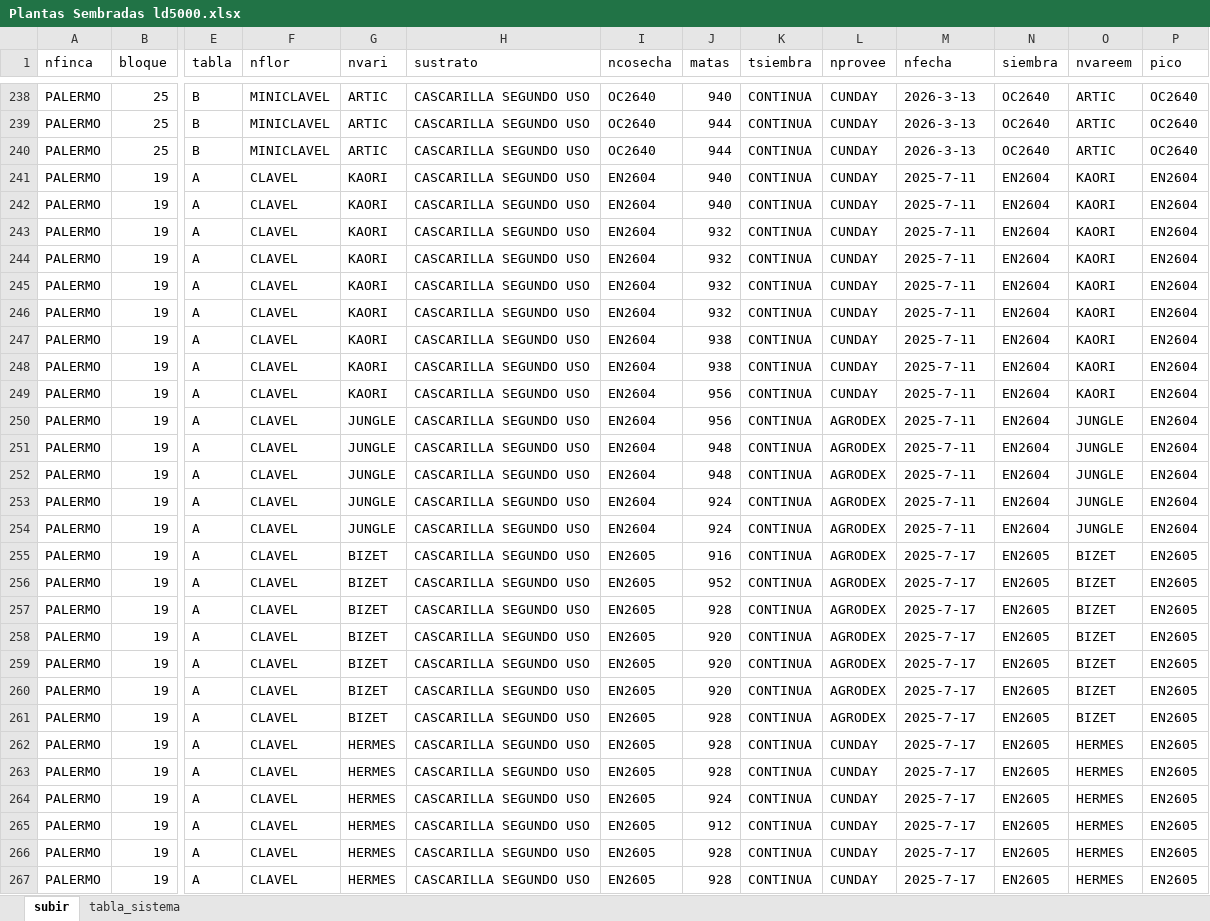
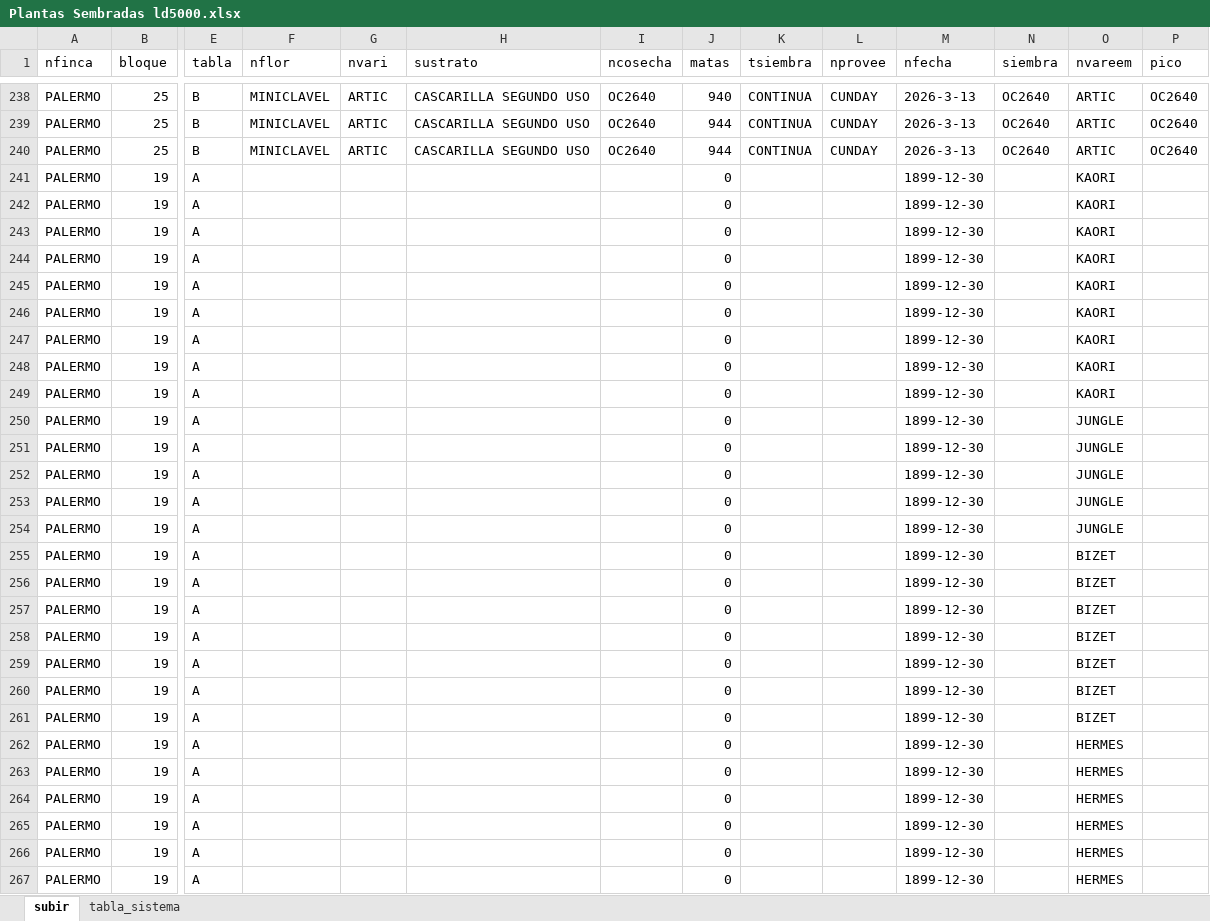
Before and after one commit to dataAnalystInverpalmas/info, an Excel workbook: archivos/Plantas Sembradas ld5000.xlsx, sheet subir, drawn as a sheet; only a part is shown, gaps mark what is left out; values as stored, in another font and other column widths than the file's, no borders; table styles not drawn; the diff covers the shown part only; the diff names each change by its address in the sheet, - before the commit and + after, or states it on an @@ line.

```diff
--- a/archivos/Plantas Sembradas ld5000.xlsx (sheet subir)
+++ b/archivos/Plantas Sembradas ld5000.xlsx (sheet subir)
-F241:F267 (nflor): CLAVEL
+F241:F267 (nflor): (empty)
-G241:G249 (nvari): KAORI
+G241:G249 (nvari): (empty)
-H241:H267 (sustrato): CASCARILLA SEGUNDO USO
+H241:H267 (sustrato): (empty)
-I241:I254 (ncosecha): EN2604
+I241:I254 (ncosecha): (empty)
-J241:J242 (matas): 940
+J241:J242 (matas): 0
-K241:K267 (tsiembra): CONTINUA
+K241:K267 (tsiembra): (empty)
-L241:L249 (nprovee): CUNDAY
+L241:L249 (nprovee): (empty)
-M241:M254 (nfecha): 2025-7-11
+M241:M254 (nfecha): 1899-12-30
-N241:N254 (siembra): EN2604
+N241:N254 (siembra): (empty)
-P241:P254 (pico): EN2604
+P241:P254 (pico): (empty)
-J243:J246 (matas): 932
+J243:J246 (matas): 0
-J247:J248 (matas): 938
+J247:J248 (matas): 0
-J249:J250 (matas): 956
+J249:J250 (matas): 0
-G250:G254 (nvari): JUNGLE
+G250:G254 (nvari): (empty)
-L250:L261 (nprovee): AGRODEX
+L250:L261 (nprovee): (empty)
-J251:J252 (matas): 948
+J251:J252 (matas): 0
-J253:J254 (matas): 924
+J253:J254 (matas): 0
-G255:G261 (nvari): BIZET
+G255:G261 (nvari): (empty)
-I255:I267 (ncosecha): EN2605
+I255:I267 (ncosecha): (empty)
-J255 (matas): 916
+J255 (matas): 0
-M255:M267 (nfecha): 2025-7-17
+M255:M267 (nfecha): 1899-12-30
-N255:N267 (siembra): EN2605
+N255:N267 (siembra): (empty)
-P255:P267 (pico): EN2605
+P255:P267 (pico): (empty)
-J256 (matas): 952
+J256 (matas): 0
-J257 (matas): 928
+J257 (matas): 0
-J258:J260 (matas): 920
+J258:J260 (matas): 0
-J261:J263 (matas): 928
+J261:J263 (matas): 0
-G262:G267 (nvari): HERMES
+G262:G267 (nvari): (empty)
-L262:L267 (nprovee): CUNDAY
+L262:L267 (nprovee): (empty)
-J264 (matas): 924
+J264 (matas): 0
-J265 (matas): 912
+J265 (matas): 0
-J266:J267 (matas): 928
+J266:J267 (matas): 0
```
Also changed, not shown: 1175 edited cells elsewhere in this sheet, hidden cells, 31 other files.
